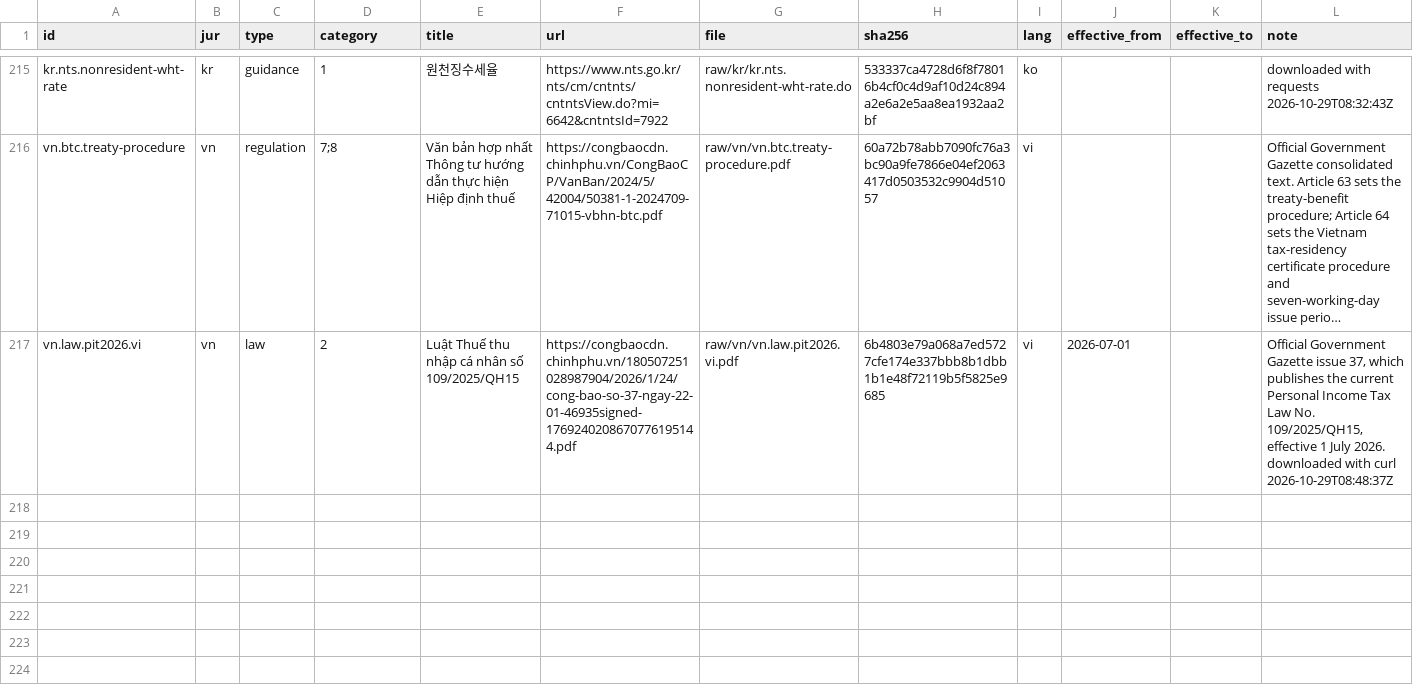
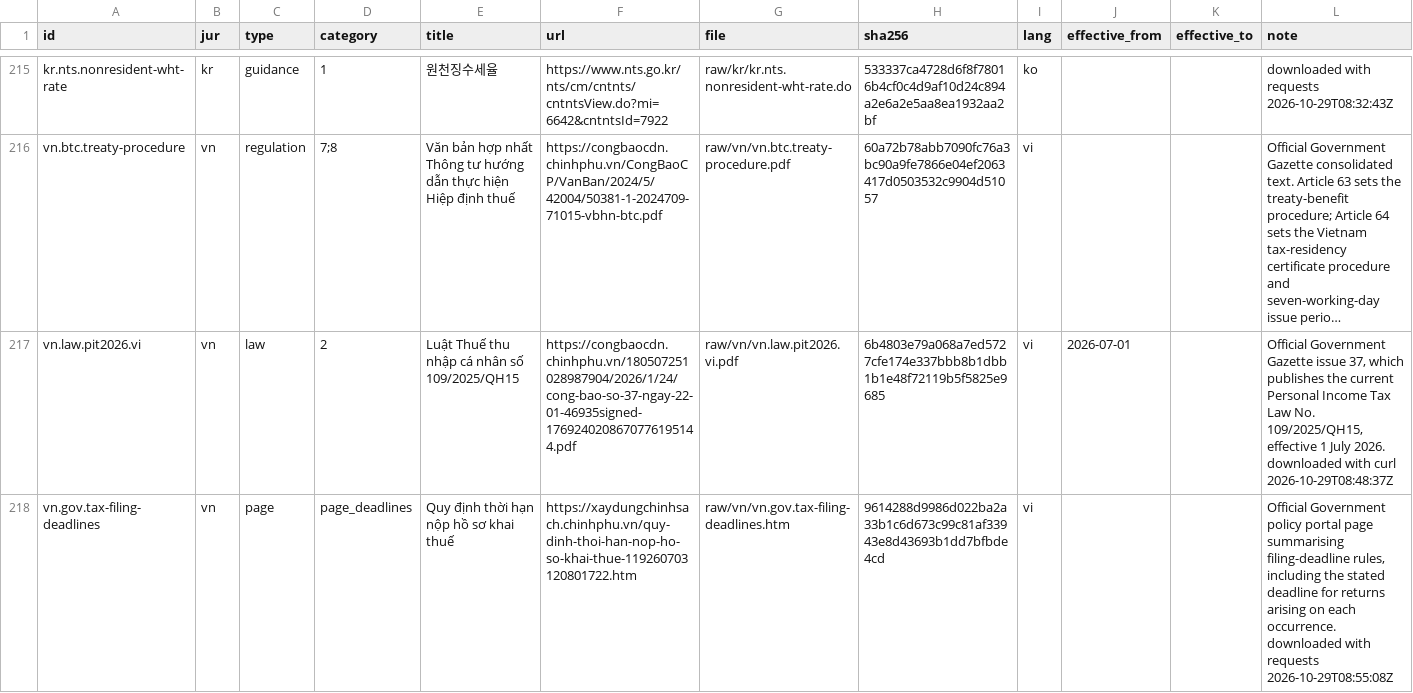
Before and after one commit to ZhihongWu-dev/Asia-Tax-AI-Agent, a CSV file: database/doc.csv, drawn as a sheet; only a part is shown, gaps mark what is left out; long unchanged cells end in …; the diff names each change by its address in the sheet, - before the commit and + after, or states it on an @@ line.

Commit message:
feat(database): add Vietnam filing deadline page

```diff
--- a/database/doc.csv
+++ b/database/doc.csv
+row 218: vn.gov.tax-filing-deadlines | vn | page | page_deadlines | Quy định thời hạn nộp hồ sơ khai thuế | https://xaydungchinhsach.chinhphu.vn/quy-dinh-thoi-han-nop-ho-so-khai-thue-119260703120801722.htm | raw/vn/vn.gov.tax-filing-deadlines.htm | 9614288d9986d022ba2a33b1c6d673c99c81af33943e8d43693b1dd7bfbde4cd | vi |  |  | Official Government policy portal page summarising filing-deadline rules, including the stated deadline for returns arising on each occurrence. downloaded with requests 2026-10-29T08:55:08Z
```
Also changed, not shown: database/files.csv, 7 other files.
